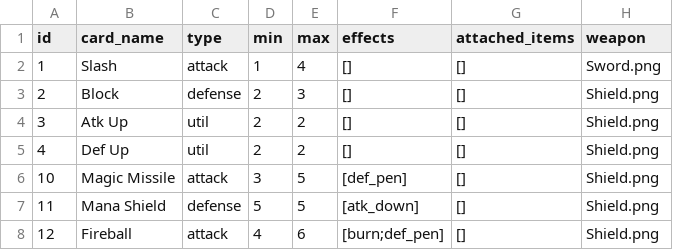
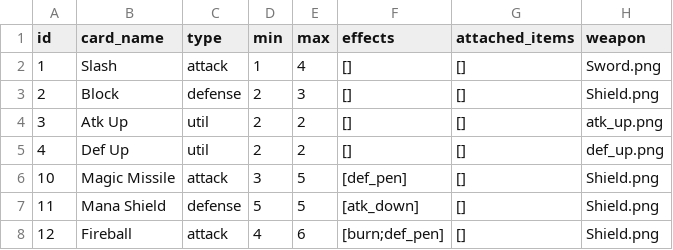
Before and after one commit to kchiu1/Card-Battle-Game, a CSV file: card-battle-game/Data/CardList.csv, drawn as a sheet.

```diff
--- a/card-battle-game/Data/CardList.csv
+++ b/card-battle-game/Data/CardList.csv
@@ -3,4 +3,4 @@ id,card_name,type,min,max,effects,attached_items,weapon
 2,Block,defense,2,3,[],[],Shield.png
-3,Atk Up,util,2,2,[],[],Shield.png
-4,Def Up,util,2,2,[],[],Shield.png
+3,Atk Up,util,2,2,[],[],atk_up.png
+4,Def Up,util,2,2,[],[],def_up.png
 10,Magic Missile,attack,3,5,[def_pen],[],Shield.png
```
Also changed, not shown: 3 other files.
